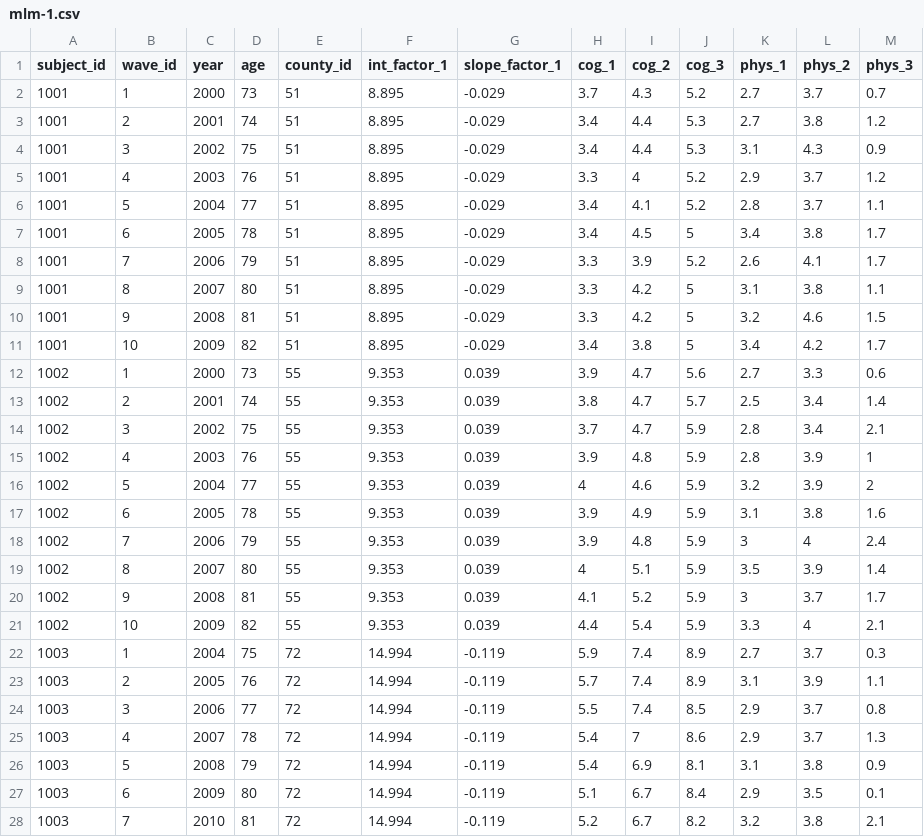
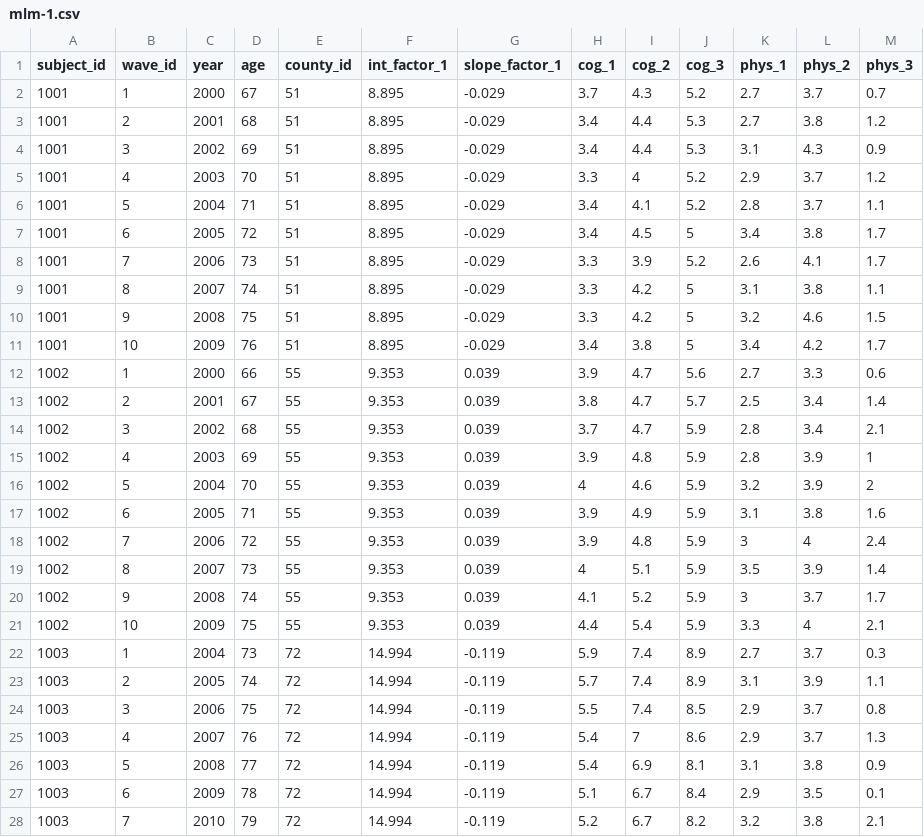
Before and after one commit to dss-ialh/displaying-health-data, a CSV file: data-public/raw/mlm-1.csv, drawn as a sheet; only a part is shown; the diff covers the shown part only.

Commit message:
output subject
ref #2

```diff
--- a/data-public/raw/mlm-1.csv
+++ b/data-public/raw/mlm-1.csv
@@ -1,28 +1,28 @@
 subject_id,wave_id,year,age,county_id,int_factor_1,slope_factor_1,cog_1,cog_2,cog_3,phys_1,phys_2,phys_3
-1001,1,2000,73,51,8.895,-0.029,3.7,4.3,5.2,2.7,3.7,0.7
-1001,2,2001,74,51,8.895,-0.029,3.4,4.4,5.3,2.7,3.8,1.2
-1001,3,2002,75,51,8.895,-0.029,3.4,4.4,5.3,3.1,4.3,0.9
-1001,4,2003,76,51,8.895,-0.029,3.3,4,5.2,2.9,3.7,1.2
-1001,5,2004,77,51,8.895,-0.029,3.4,4.1,5.2,2.8,3.7,1.1
-1001,6,2005,78,51,8.895,-0.029,3.4,4.5,5,3.4,3.8,1.7
-1001,7,2006,79,51,8.895,-0.029,3.3,3.9,5.2,2.6,4.1,1.7
-1001,8,2007,80,51,8.895,-0.029,3.3,4.2,5,3.1,3.8,1.1
-1001,9,2008,81,51,8.895,-0.029,3.3,4.2,5,3.2,4.6,1.5
-1001,10,2009,82,51,8.895,-0.029,3.4,3.8,5,3.4,4.2,1.7
-1002,1,2000,73,55,9.353,0.039,3.9,4.7,5.6,2.7,3.3,0.6
-1002,2,2001,74,55,9.353,0.039,3.8,4.7,5.7,2.5,3.4,1.4
-1002,3,2002,75,55,9.353,0.039,3.7,4.7,5.9,2.8,3.4,2.1
-1002,4,2003,76,55,9.353,0.039,3.9,4.8,5.9,2.8,3.9,1
-1002,5,2004,77,55,9.353,0.039,4,4.6,5.9,3.2,3.9,2
-1002,6,2005,78,55,9.353,0.039,3.9,4.9,5.9,3.1,3.8,1.6
-1002,7,2006,79,55,9.353,0.039,3.9,4.8,5.9,3,4,2.4
-1002,8,2007,80,55,9.353,0.039,4,5.1,5.9,3.5,3.9,1.4
-1002,9,2008,81,55,9.353,0.039,4.1,5.2,5.9,3,3.7,1.7
-1002,10,2009,82,55,9.353,0.039,4.4,5.4,5.9,3.3,4,2.1
-1003,1,2004,75,72,14.994,-0.119,5.9,7.4,8.9,2.7,3.7,0.3
-1003,2,2005,76,72,14.994,-0.119,5.7,7.4,8.9,3.1,3.9,1.1
-1003,3,2006,77,72,14.994,-0.119,5.5,7.4,8.5,2.9,3.7,0.8
-1003,4,2007,78,72,14.994,-0.119,5.4,7,8.6,2.9,3.7,1.3
-1003,5,2008,79,72,14.994,-0.119,5.4,6.9,8.1,3.1,3.8,0.9
-1003,6,2009,80,72,14.994,-0.119,5.1,6.7,8.4,2.9,3.5,0.1
-1003,7,2010,81,72,14.994,-0.119,5.2,6.7,8.2,3.2,3.8,2.1
+1001,1,2000,67,51,8.895,-0.029,3.7,4.3,5.2,2.7,3.7,0.7
+1001,2,2001,68,51,8.895,-0.029,3.4,4.4,5.3,2.7,3.8,1.2
+1001,3,2002,69,51,8.895,-0.029,3.4,4.4,5.3,3.1,4.3,0.9
+1001,4,2003,70,51,8.895,-0.029,3.3,4,5.2,2.9,3.7,1.2
+1001,5,2004,71,51,8.895,-0.029,3.4,4.1,5.2,2.8,3.7,1.1
+1001,6,2005,72,51,8.895,-0.029,3.4,4.5,5,3.4,3.8,1.7
+1001,7,2006,73,51,8.895,-0.029,3.3,3.9,5.2,2.6,4.1,1.7
+1001,8,2007,74,51,8.895,-0.029,3.3,4.2,5,3.1,3.8,1.1
+1001,9,2008,75,51,8.895,-0.029,3.3,4.2,5,3.2,4.6,1.5
+1001,10,2009,76,51,8.895,-0.029,3.4,3.8,5,3.4,4.2,1.7
+1002,1,2000,66,55,9.353,0.039,3.9,4.7,5.6,2.7,3.3,0.6
+1002,2,2001,67,55,9.353,0.039,3.8,4.7,5.7,2.5,3.4,1.4
+1002,3,2002,68,55,9.353,0.039,3.7,4.7,5.9,2.8,3.4,2.1
+1002,4,2003,69,55,9.353,0.039,3.9,4.8,5.9,2.8,3.9,1
+1002,5,2004,70,55,9.353,0.039,4,4.6,5.9,3.2,3.9,2
+1002,6,2005,71,55,9.353,0.039,3.9,4.9,5.9,3.1,3.8,1.6
+1002,7,2006,72,55,9.353,0.039,3.9,4.8,5.9,3,4,2.4
+1002,8,2007,73,55,9.353,0.039,4,5.1,5.9,3.5,3.9,1.4
+1002,9,2008,74,55,9.353,0.039,4.1,5.2,5.9,3,3.7,1.7
+1002,10,2009,75,55,9.353,0.039,4.4,5.4,5.9,3.3,4,2.1
+1003,1,2004,73,72,14.994,-0.119,5.9,7.4,8.9,2.7,3.7,0.3
+1003,2,2005,74,72,14.994,-0.119,5.7,7.4,8.9,3.1,3.9,1.1
+1003,3,2006,75,72,14.994,-0.119,5.5,7.4,8.5,2.9,3.7,0.8
+1003,4,2007,76,72,14.994,-0.119,5.4,7,8.6,2.9,3.7,1.3
+1003,5,2008,77,72,14.994,-0.119,5.4,6.9,8.1,3.1,3.8,0.9
+1003,6,2009,78,72,14.994,-0.119,5.1,6.7,8.4,2.9,3.5,0.1
+1003,7,2010,79,72,14.994,-0.119,5.2,6.7,8.2,3.2,3.8,2.1
```
Also changed, not shown: 173 edited cells elsewhere in this file, 6 other files.
